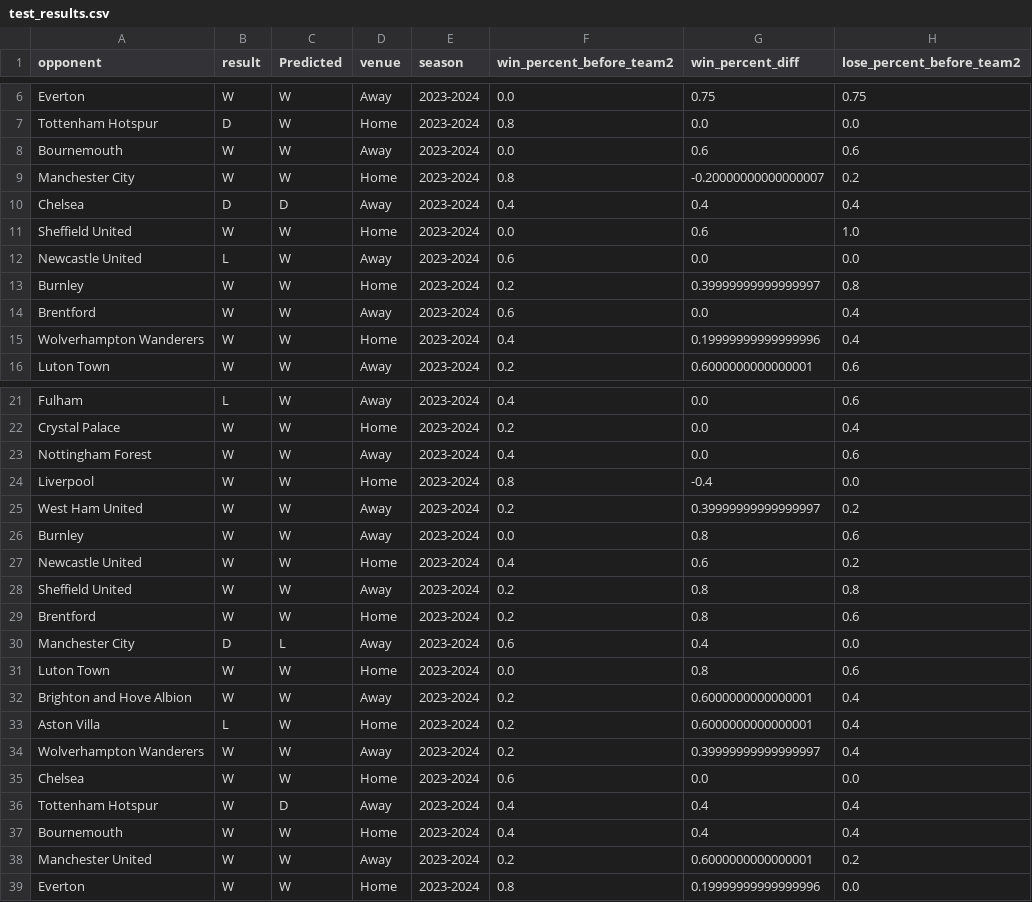
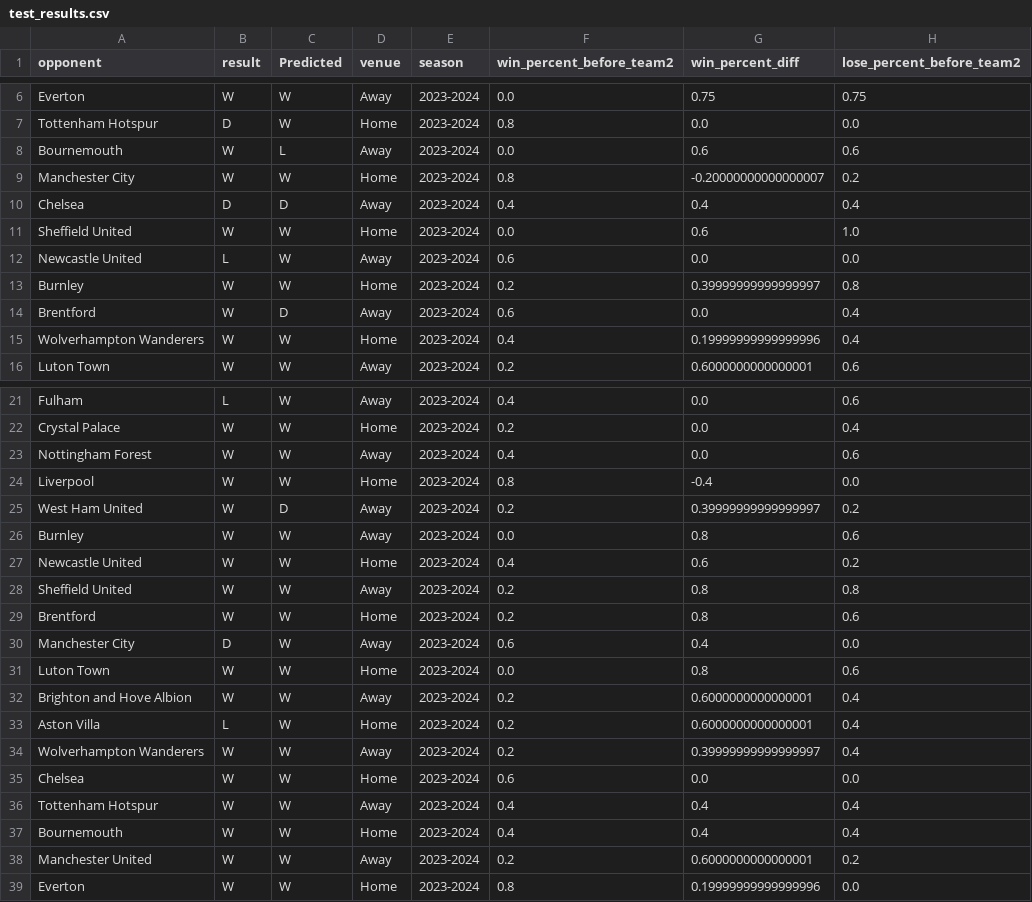
Before and after one commit to taiphanvan2k3/FootballPredict, a CSV file: src/train_model/Arsenal/test_results.csv, drawn as a sheet; only a part is shown, gaps mark what is left out; the diff names each change by its address in the sheet, - before the commit and + after, or states it on an @@ line.

Commit message:
fix: [DS] Fix clustering and test data

```diff
--- a/src/train_model/Arsenal/test_results.csv
+++ b/src/train_model/Arsenal/test_results.csv
-C8 (Predicted): W
+C8 (Predicted): L
-C14 (Predicted): W
+C14 (Predicted): D
-C25 (Predicted): W
+C25 (Predicted): D
-C30 (Predicted): L
+C30 (Predicted): W
-C36 (Predicted): D
+C36 (Predicted): W
```
Also changed, not shown: 13 other files.
